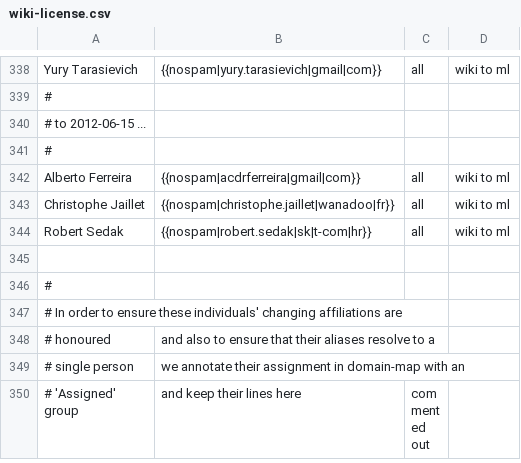
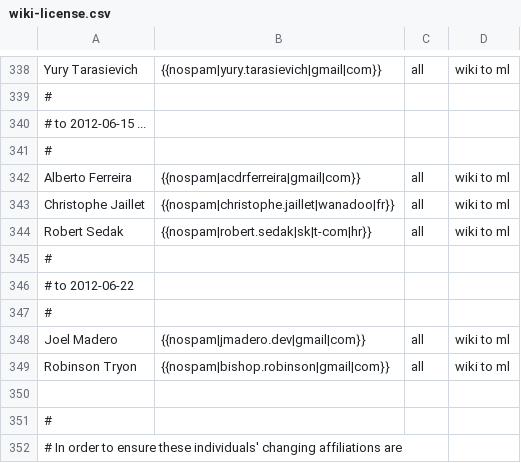
Before and after one commit to freedesktop/libreoffice-gitdm-config, a CSV file: wiki-license.csv, drawn as a sheet; only a part is shown, gaps mark what is left out; the shorter side is filled out with more unchanged rows.

Commit message:
updated aliases, and latest wiki details

```diff
--- a/wiki-license.csv
+++ b/wiki-license.csv
@@ -344,2 +344,7 @@ Christophe Jaillet,{{nospam|christophe.jaillet|wanadoo|fr}},all,wiki to ml
 Robert Sedak,{{nospam|robert.sedak|sk|t-com|hr}},all,wiki to ml
+#
+# to 2012-06-22
+#
+Joel Madero,{{nospam|jmadero.dev|gmail|com}},all,wiki to ml
+Robinson Tryon,{{nospam|bishop.robinson|gmail|com}},all,wiki to ml
 
```
Also changed, not shown: 1 other file.
